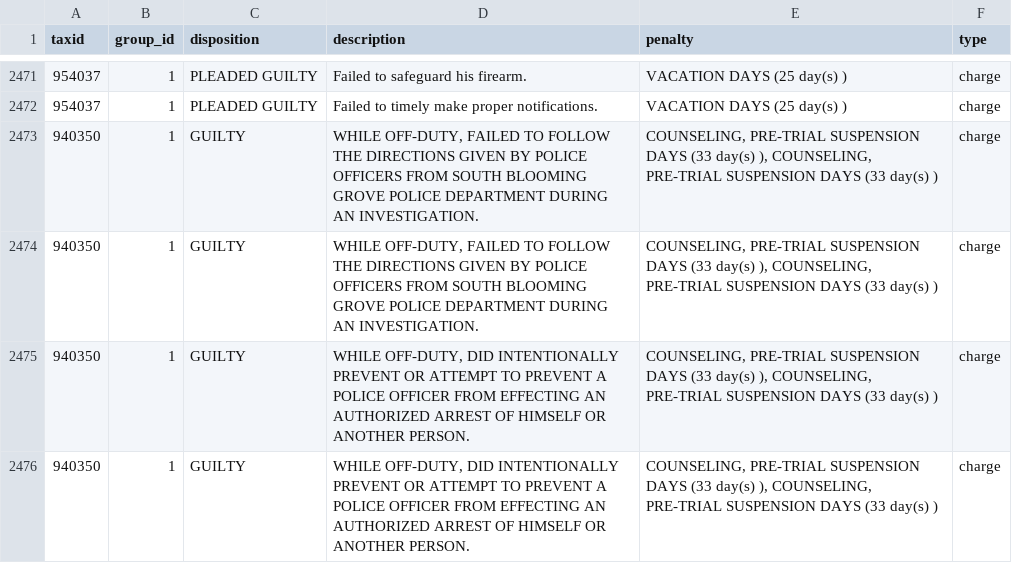
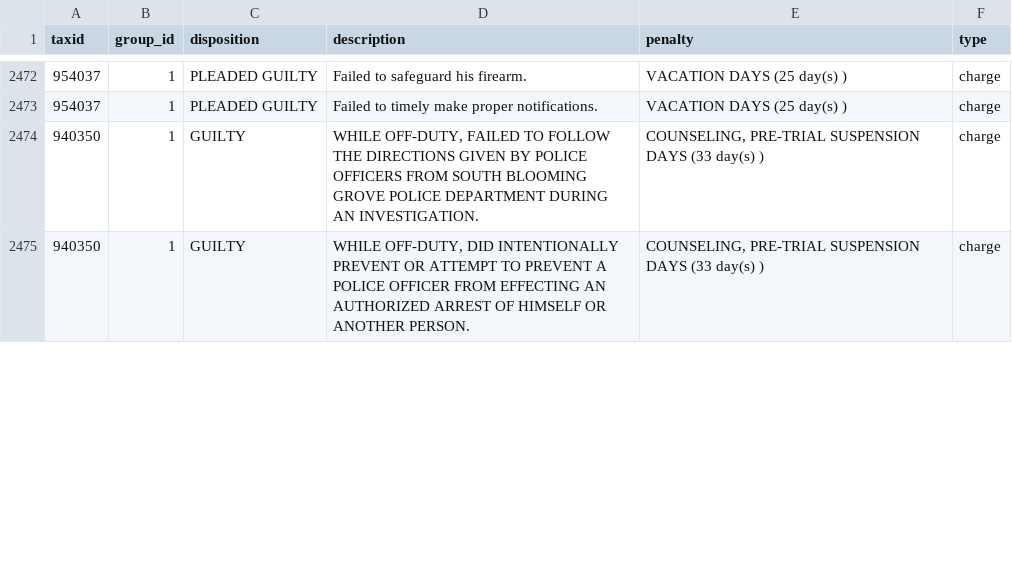
Before and after one commit to CoreData-Labs/50-a-org-documentation, a CSV file: CSVs/discipline.csv, drawn as a sheet; only a part is shown, gaps mark what is left out; removed rows and columns are numbered as before the commit, all else as after; the diff covers the shown part only; the diff names each change by its address in the sheet, - before the commit and + after, or states it on an @@ line.

```diff
--- a/CSVs/discipline.csv
+++ b/CSVs/discipline.csv
-E2474 (penalty): …(33 day(s) ), COUNSELING, PRE-TRIAL SUSPENSION DAYS (33 day(s) )
+E2474 (penalty): …(33 day(s) )
-row 2474: 940350 | 1 | GUILTY | WHILE OFF-DUTY, FAILED TO FOLLOW THE DIRECTIONS GIVEN BY POLICE OFFICERS FROM SOUTH BLOOMING GROVE POLICE DEPARTMENT DURING AN INVESTIGATION. | COUNSELING, PRE-TRIAL SUSPENSION DAYS (33 day(s) ), COUNSELING, PRE-TRIAL SUSPENSION DAYS (33 day(s) ) | charge
-E2475 (penalty): …(33 day(s) ), COUNSELING, PRE-TRIAL SUSPENSION DAYS (33 day(s) )
+E2475 (penalty): …(33 day(s) )
-row 2476: 940350 | 1 | GUILTY | WHILE OFF-DUTY, DID INTENTIONALLY PREVENT OR ATTEMPT TO PREVENT A POLICE OFFICER FROM EFFECTING AN AUTHORIZED ARREST OF HIMSELF OR ANOTHER PERSON. | COUNSELING, PRE-TRIAL SUSPENSION DAYS (33 day(s) ), COUNSELING, PRE-TRIAL SUSPENSION DAYS (33 day(s) ) | charge
```
Also changed, not shown: 6 added rows, 4 removed rows and 2 edited cells elsewhere in this file, CSVs/documents.csv, 3 other files.
